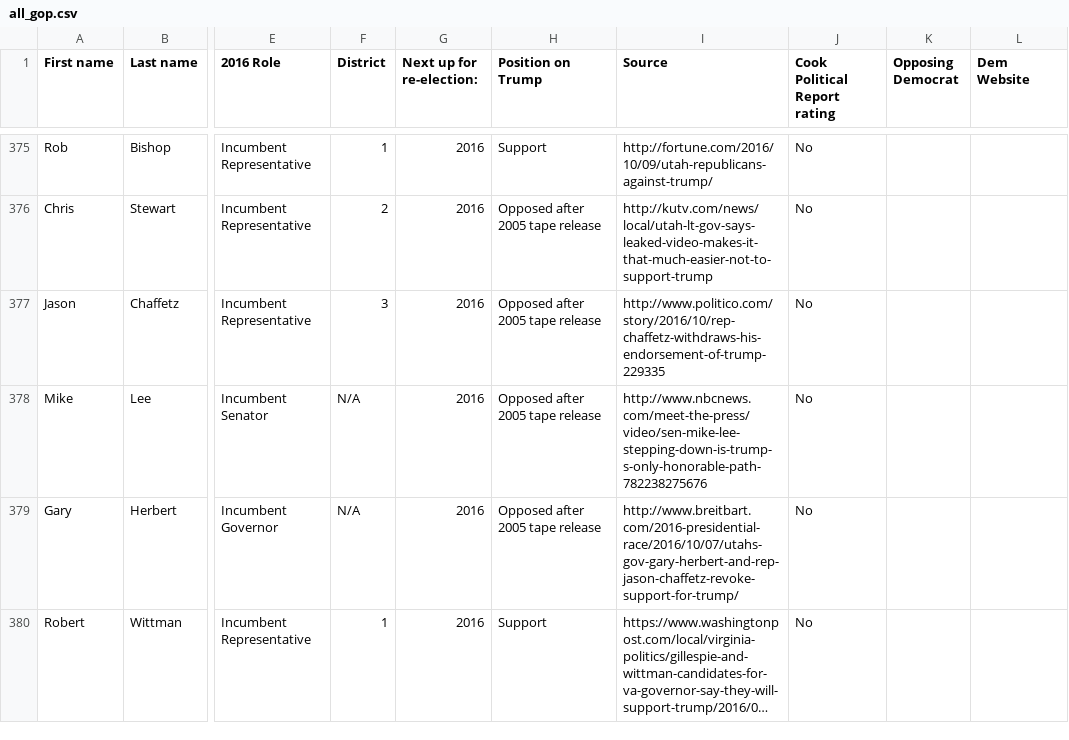
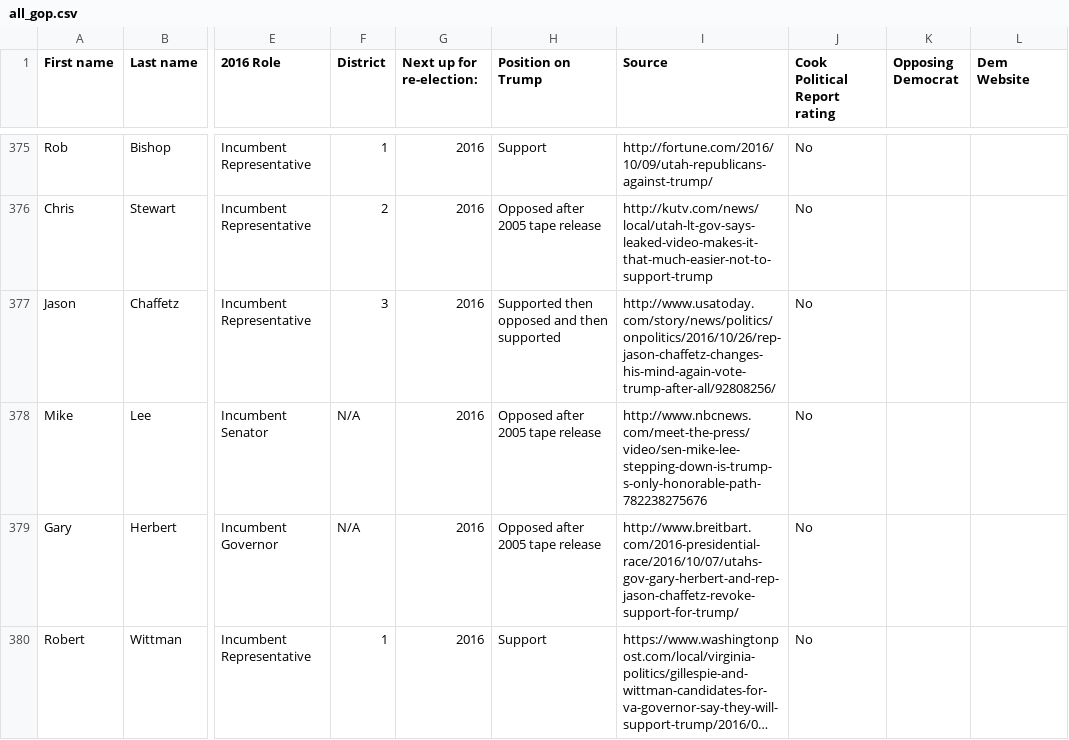
Before and after one commit to AlexAbes/trump_republicans, a CSV file: data/all_gop.csv, drawn as a sheet; only a part is shown, gaps mark what is left out; long unchanged cells end in …; the diff names each change by its address in the sheet, - before the commit and + after, or states it on an @@ line.

Commit message:
added Jason Chaffetz re-support of Trump

```diff
--- a/data/all_gop.csv
+++ b/data/all_gop.csv
-H377 (Position on Trump): Opposed after 2005 tape release
+H377 (Position on Trump): Supported then opposed and then supported
-I377 (Source): http://www.politico.com/story/2016/10/rep-chaffetz-withdraws-his-endorsement-of-trump-229335
+I377 (Source): http://www.usatoday.com/story/news/politics/onpolitics/2016/10/26/rep-jason-chaffetz-changes-his-mind-again-vote-trump-after-all/92808256/
```
